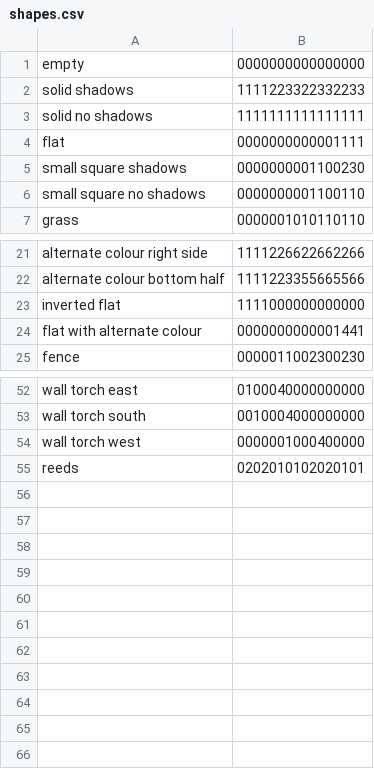
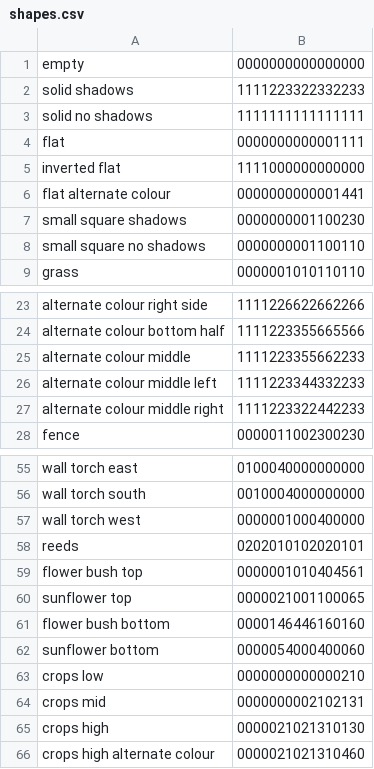
Before and after one commit to saltire/rmapbash, a CSV file: scripts/blocks/shapes/shapes.csv, drawn as a sheet; only a part is shown, gaps mark what is left out.

```diff
--- a/scripts/blocks/shapes/shapes.csv
+++ b/scripts/blocks/shapes/shapes.csv
@@ -4,2 +4,4 @@ solid no shadows,1111111111111111
 flat,0000000000001111
+inverted flat,1111000000000000
+flat alternate colour,0000000000001441
 small square shadows,0000000001100230
@@ -22,4 +24,5 @@ alternate colour right side,1111226622662266
 alternate colour bottom half,1111223355665566
-inverted flat,1111000000000000
-flat with alternate colour,0000000000001441
+alternate colour middle,1111223355662233
+alternate colour middle left,1111223344332233
+alternate colour middle right,1111223322442233
 fence,0000011002300230
@@ -55 +58,9 @@ wall torch west,0000001000400000
 reeds,0202010102020101
+flower bush top,0000001010404561
+sunflower top,0000021001100065
+flower bush bottom,0000146446160160
+sunflower bottom,0000054000400060
+crops low,0000000000000210
+crops mid,0000000002102131
+crops high,0000021021310130
+crops high alternate colour,0000021021310460
```
Also changed, not shown: resources/blocks.csv, scripts/blocks/blockcolors.csv, 9 other files.
